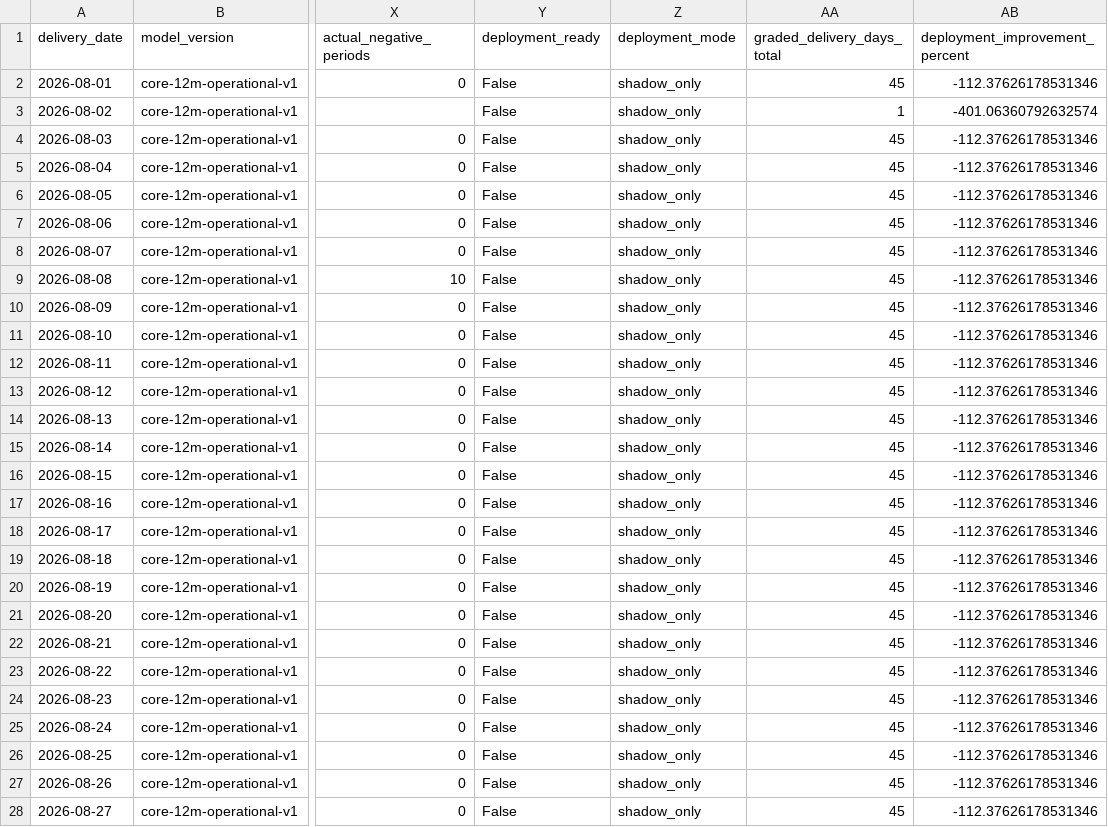
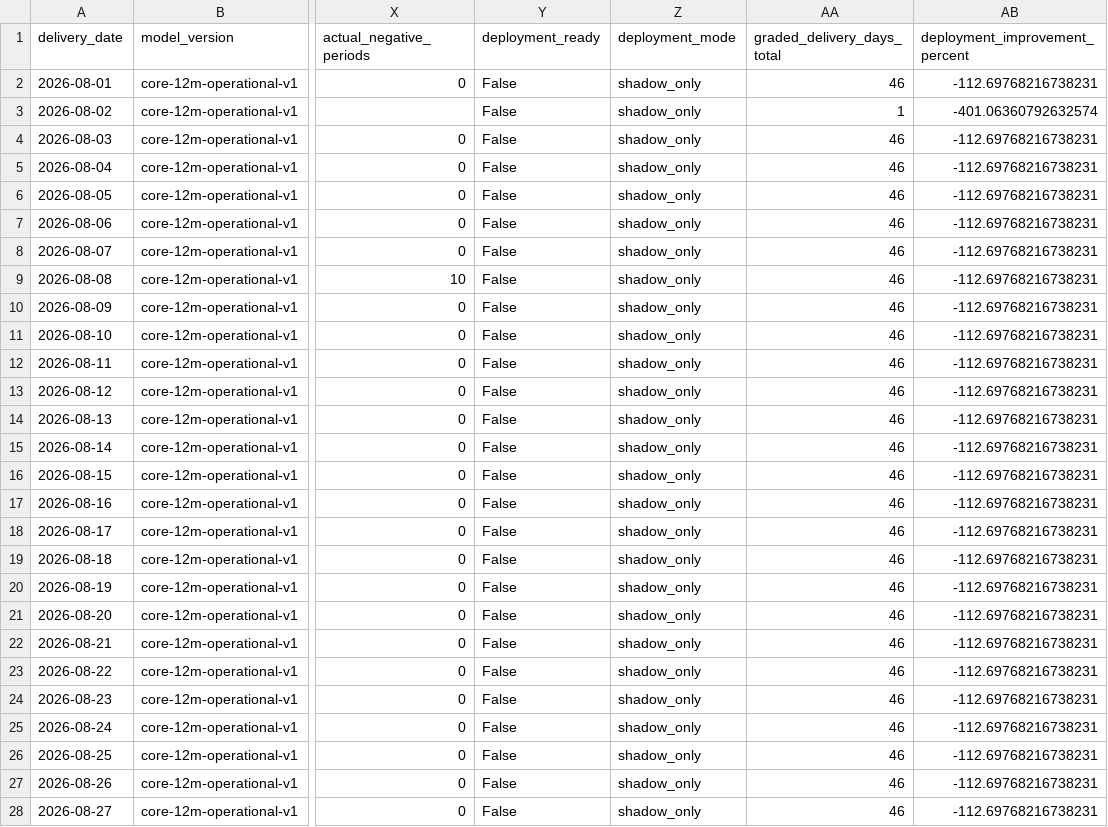
Before and after one commit to Evanssdas/GB-Platform-2, a CSV file: logs/daily_summary.csv, drawn as a sheet; only a part is shown, gaps mark what is left out; the diff covers the shown part only; the diff names each change by its address in the sheet, - before the commit and + after, or states it on an @@ line.

```diff
--- a/logs/daily_summary.csv
+++ b/logs/daily_summary.csv
-AA2 (graded_delivery_days_total): 45
+AA2 (graded_delivery_days_total): 46
-AB2 (deployment_improvement_percent): -112.37626178531346
+AB2 (deployment_improvement_percent): -112.69768216738231
-AA4:AA28 (graded_delivery_days_total): 45
+AA4:AA28 (graded_delivery_days_total): 46
-AB4:AB28 (deployment_improvement_percent): -112.37626178531346
+AB4:AB28 (deployment_improvement_percent): -112.69768216738231
```
Also changed, not shown: 52 edited cells elsewhere in this file, live/actuals.csv, logs/grading_history.csv, 51 other files.
